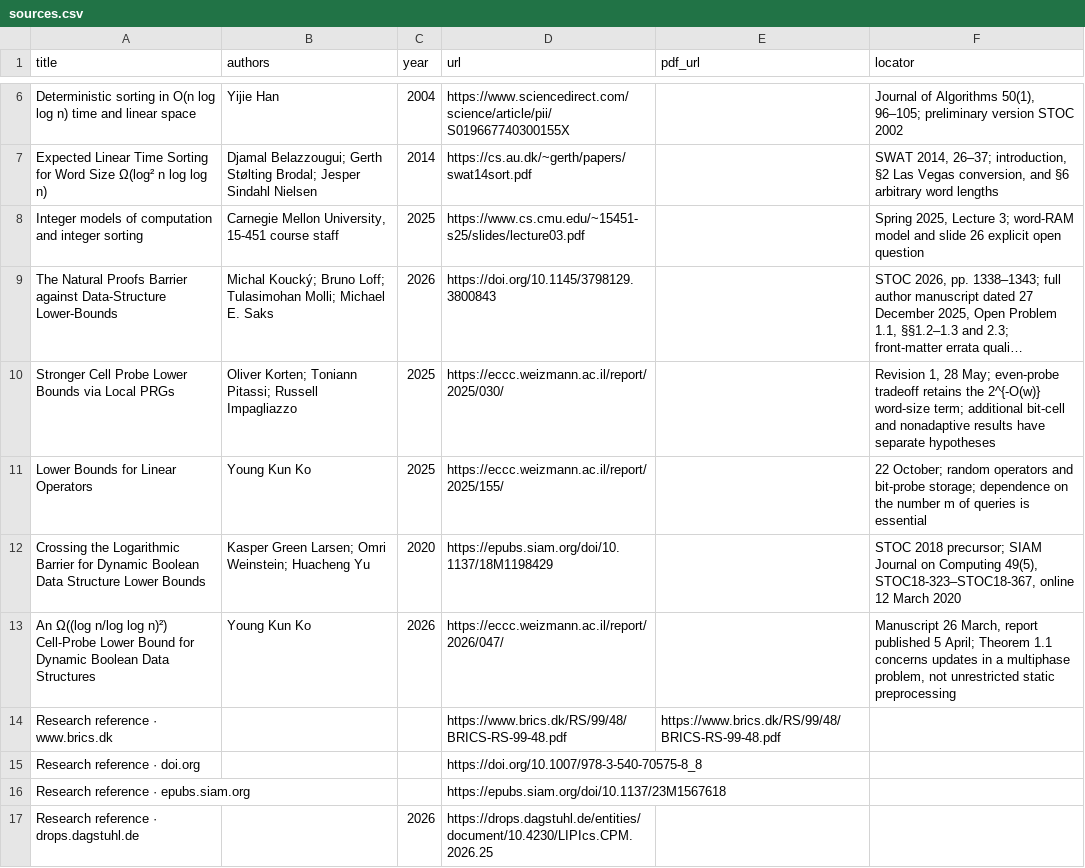
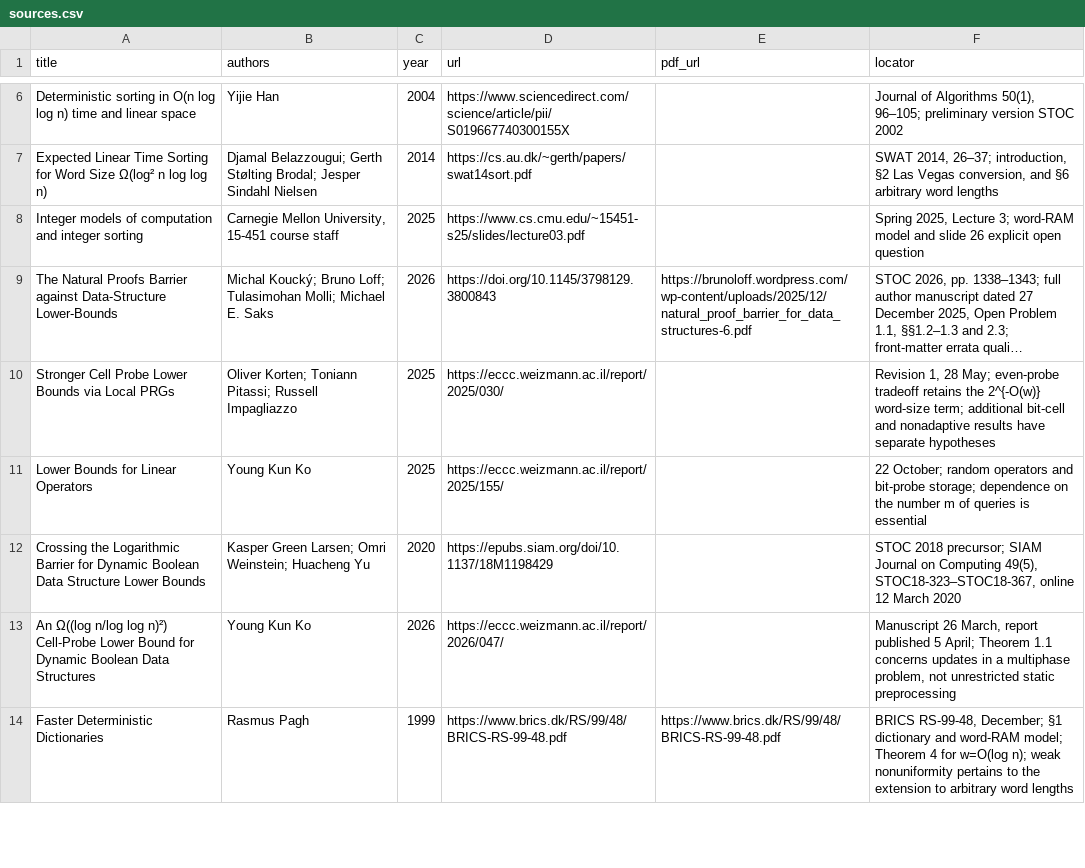
Before and after one commit to vaclavrozhon/atlas, a CSV file: sources.csv, drawn as a sheet; only a part is shown, gaps mark what is left out; long unchanged cells end in …; removed rows and columns are numbered as before the commit, all else as after; the diff covers the shown part only; the diff names each change by its address in the sheet, - before the commit and + after, or states it on an @@ line.

```diff
--- a/sources.csv
+++ b/sources.csv
-E9 (pdf_url): (empty)
+E9 (pdf_url): https://brunoloff.wordpress.com/wp-content/uploads/2025/12/natural_proof_barrier_for_data_structures-6.pdf
-row 14: Research reference · www.brics.dk |  |  | https://www.brics.dk/RS/99/48/BRICS-RS-99-48.pdf | https://www.brics.dk/RS/99/48/BRICS-RS-99-48.pdf
-row 15: Research reference · doi.org |  |  | https://doi.org/10.1007/978-3-540-70575-8_8
-row 16: Research reference · epubs.siam.org |  |  | https://epubs.siam.org/doi/10.1137/23M1567618
-row 17: Research reference · drops.dagstuhl.de |  | 2026 | https://drops.dagstuhl.de/entities/document/10.4230/LIPIcs.CPM.2026.25
+row 14: Faster Deterministic Dictionaries | Rasmus Pagh | 1999 | https://www.brics.dk/RS/99/48/BRICS-RS-99-48.pdf | https://www.brics.dk/RS/99/48/BRICS-RS-99-48.pdf | BRICS RS-99-48, December; §1 dictionary and word-RAM model; Theorem 4 for w=O(log n); weak nonuniformity pertains to the extension to arbitrary word lengths
```
Also changed, not shown: 8 added rows, 7 removed rows, 2 moved rows and 5 edited cells elsewhere in this file, areas.csv, importance-ranking.csv, 24 other files.
